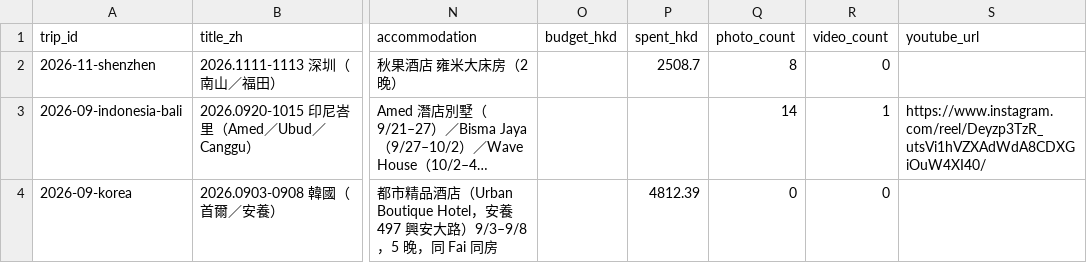
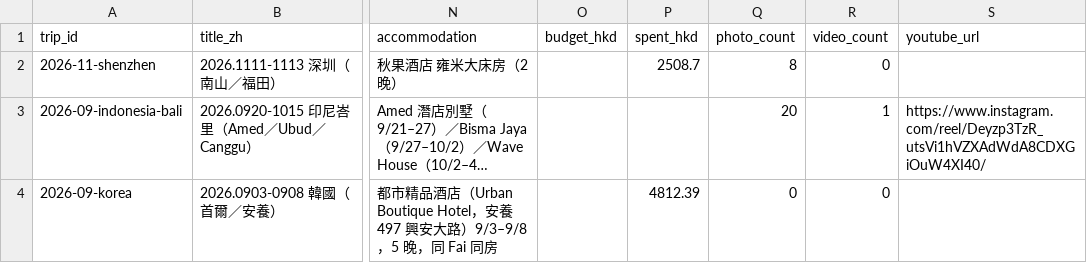
Before and after one commit to Karinatkl/travel-log, a CSV file: _data/trips.csv, drawn as a sheet; only a part is shown, gaps mark what is left out; long unchanged cells end in …; the diff names each change by its address in the sheet, - before the commit and + after, or states it on an @@ line.

```diff
--- a/_data/trips.csv
+++ b/_data/trips.csv
-Q3 (photo_count): 14
+Q3 (photo_count): 20
```
Also changed, not shown: 20 other files.
